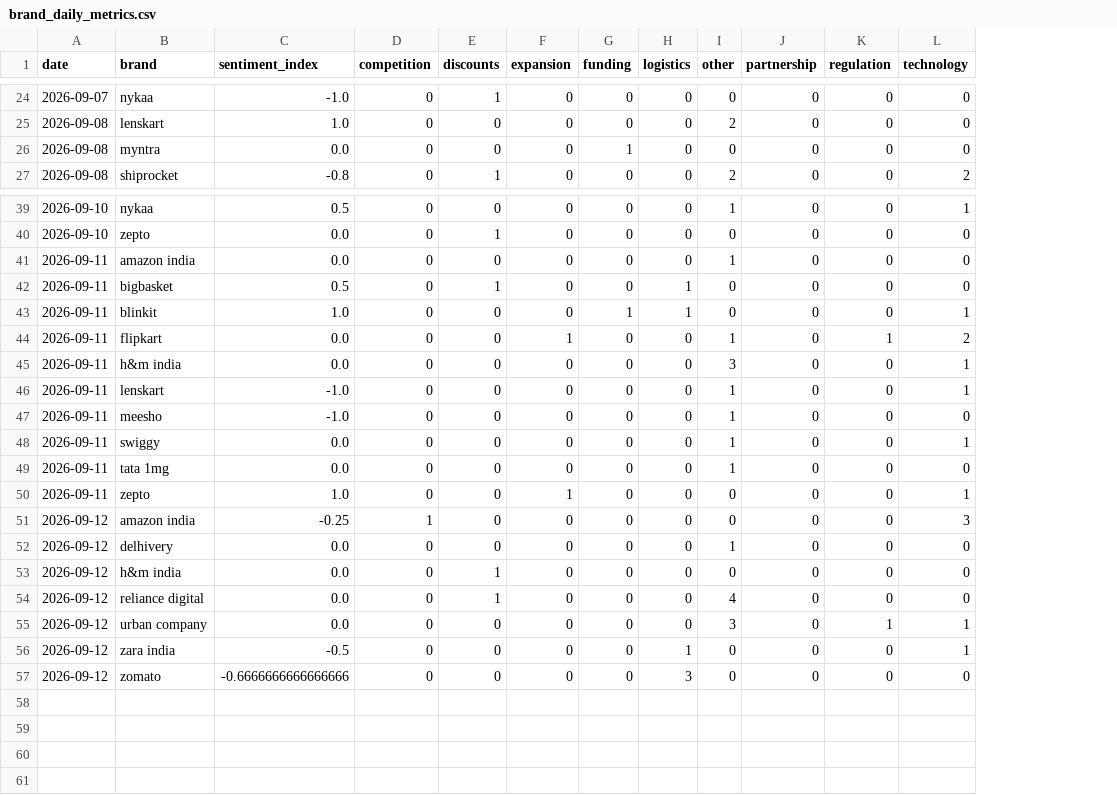
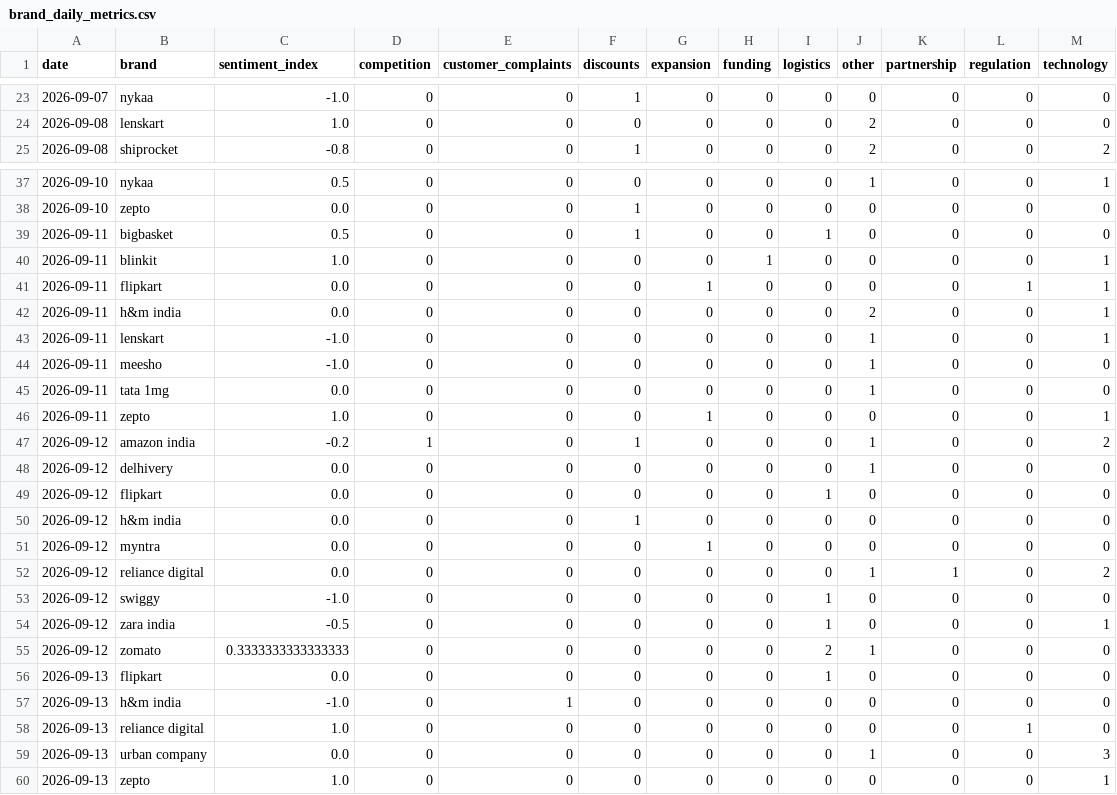
Before and after one commit to akanksha726/Infosys-Springboard, a CSV file: data/processed/brand_daily_metrics.csv, drawn as a sheet; only a part is shown, gaps mark what is left out; removed rows and columns are numbered as before the commit, all else as after; the diff covers the shown part only; the diff names each change by its address in the sheet, - before the commit and + after, or states it on an @@ line.

```diff
--- a/data/processed/brand_daily_metrics.csv
+++ b/data/processed/brand_daily_metrics.csv
+column E (customer_complaints), rows 23-25: all 0; rows 37-48: all 0; rows 50-52: all 0; rows 54-55: 0 | 0
-row 26: 2026-09-08 | myntra | 0.0 | 0 | 0 | 0 | 1 | 0 | 0 | 0 | 0 | 0
-row 41: 2026-09-11 | amazon india | 0.0 | 0 | 0 | 0 | 0 | 0 | 1 | 0 | 0 | 0
-I40 (logistics): 1
+I40 (logistics): 0
-J41 (other): 1
+J41 (other): 0
-M41 (technology): 2
+M41 (technology): 1
-J42 (other): 3
+J42 (other): 2
-row 48: 2026-09-11 | swiggy | 0.0 | 0 | 0 | 0 | 0 | 0 | 1 | 0 | 0 | 1
-C47 (sentiment_index): -0.25
+C47 (sentiment_index): -0.2
-F47 (discounts): 0
+F47 (discounts): 1
-J47 (other): 0
+J47 (other): 1
-M47 (technology): 3
+M47 (technology): 2
+row 49: 2026-09-12 | flipkart | 0.0 | 0 | 0 | 0 | 0 | 0 | 1 | 0 | 0 | 0 | 0
-B51 (brand): reliance digital
+B51 (brand): myntra
-F51 (discounts): 1
+F51 (discounts): 0
-G51 (expansion): 0
+G51 (expansion): 1
-J51 (other): 4
+J51 (other): 0
-B52 (brand): urban company
+B52 (brand): reliance digital
-J52 (other): 3
+J52 (other): 1
-K52 (partnership): 0
+K52 (partnership): 1
-L52 (regulation): 1
+L52 (regulation): 0
-M52 (technology): 1
+M52 (technology): 2
+row 53: 2026-09-12 | swiggy | -1.0 | 0 | 0 | 0 | 0 | 0 | 1 | 0 | 0 | 0 | 0
-C55 (sentiment_index): -0.6666666666666666
+C55 (sentiment_index): 0.3333333333333333
-I55 (logistics): 3
+I55 (logistics): 2
-J55 (other): 0
+J55 (other): 1
+row 56: 2026-09-13 | flipkart | 0.0 | 0 | 0 | 0 | 0 | 0 | 1 | 0 | 0 | 0 | 0
+row 57: 2026-09-13 | h&m india | -1.0 | 0 | 1 | 0 | 0 | 0 | 0 | 0 | 0 | 0 | 0
+row 58: 2026-09-13 | reliance digital | 1.0 | 0 | 0 | 0 | 0 | 0 | 0 | 0 | 0 | 1 | 0
+row 59: 2026-09-13 | urban company | 0.0 | 0 | 0 | 0 | 0 | 0 | 0 | 1 | 0 | 0 | 3
+row 60: 2026-09-13 | zepto | 1.0 | 0 | 0 | 0 | 0 | 0 | 0 | 0 | 0 | 0 | 1
```
Also changed, not shown: 1 removed row elsewhere in this file, data/processed/daily_market_metrics.csv, data/processed/market_forecast_history.csv, 1 other file.
